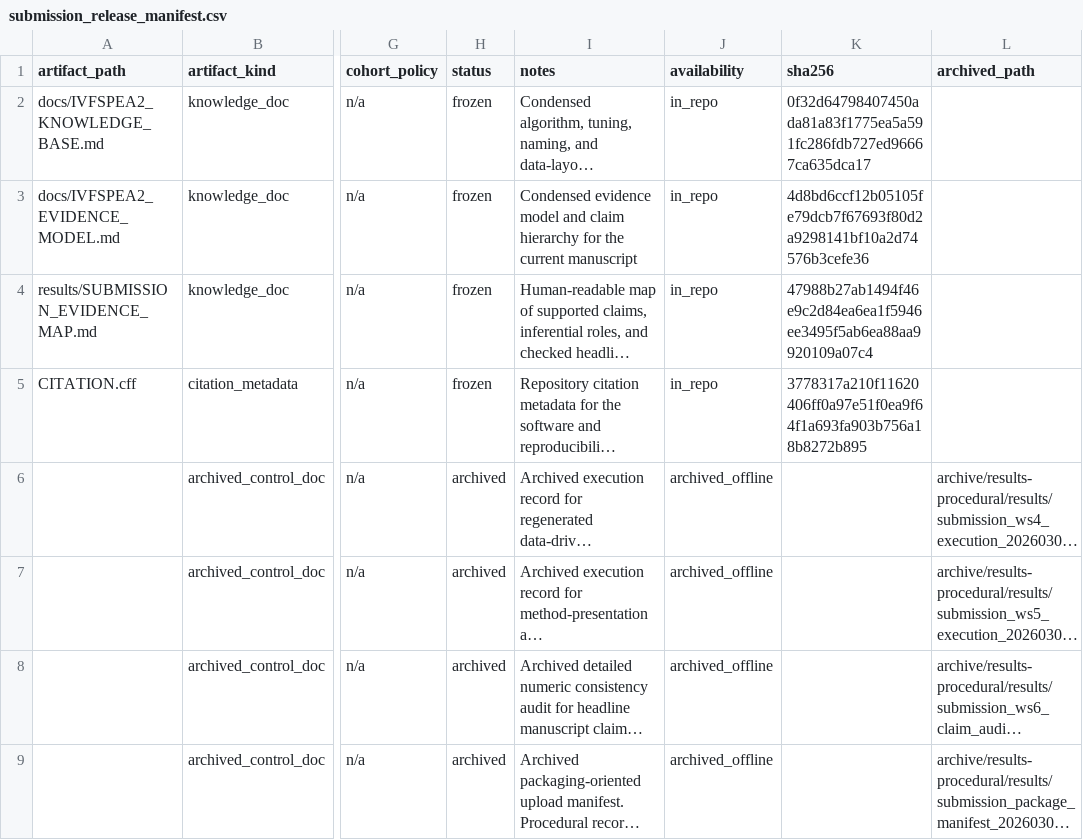
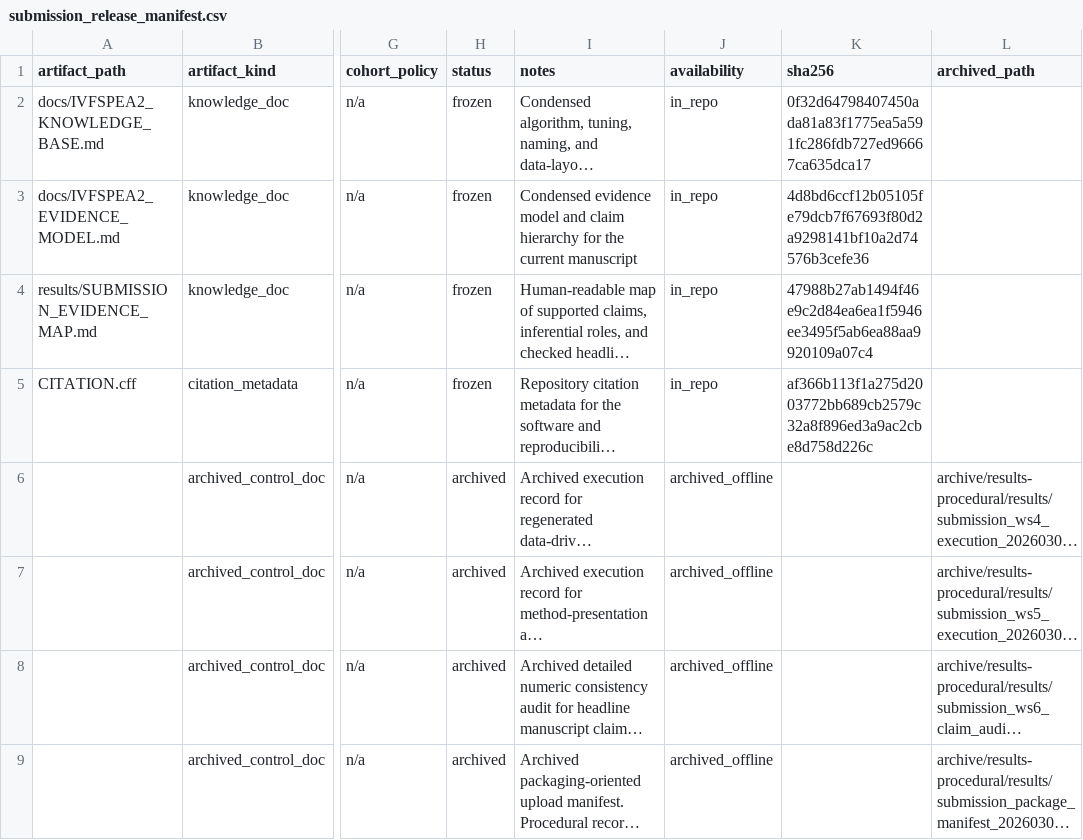
Before and after one commit to pedsanches/ivfspea2-content, a CSV file: results/submission_release_manifest.csv, drawn as a sheet; only a part is shown, gaps mark what is left out; long unchanged cells end in …; the diff names each change by its address in the sheet, - before the commit and + after, or states it on an @@ line.

Commit message:
release: fix the CITATION.cff checksum and cite the defense snapshot
The dissertacao2026-defesa tag bumped CITATION.cff after verify-release ran,
so its manifest hash is stale and verify-release fails inside that Zenodo
version (10.5281/zenodo.23307916). Checksums rewritten; CITATION.cff names
dissertacao2026-defesa-r1. The thesis bib and hidden Appendix B cite the
version DOI in a printed field (inf-ufg.bst does not print doi). OQ-09
revised by the author; RELEASE_IDENTITY lists all six Zenodo versions.

```diff
--- a/results/submission_release_manifest.csv
+++ b/results/submission_release_manifest.csv
-K5 (sha256): 3778317a210f11620406ff0a97e51f0ea9f64f1a693fa903b756a18b8272b895
+K5 (sha256): af366b113f1a275d2003772bb689cb2579c32a8f896ed3a9ac2cbe8d758d226c
```
Also changed, not shown: 8 other files.
